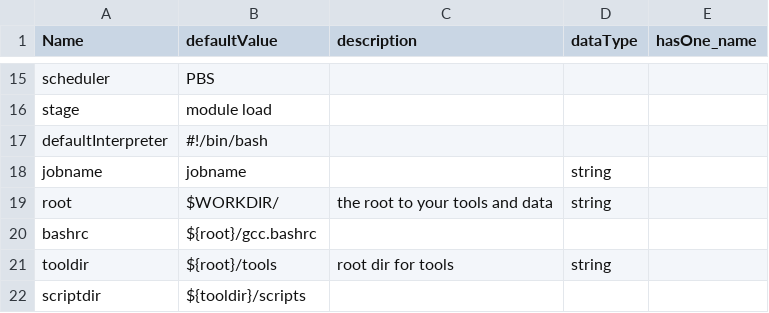
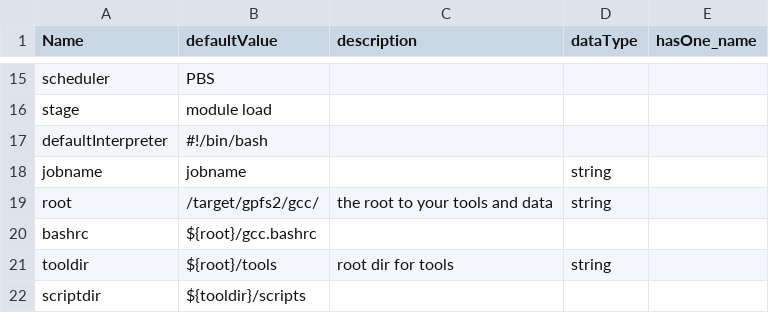
Before and after one commit to molgenis/molgenis-pipelines, a CSV file: compute4/gwas/parameters.csv, drawn as a sheet; only a part is shown, gaps mark what is left out.

```diff
--- a/compute4/gwas/parameters.csv
+++ b/compute4/gwas/parameters.csv
@@ -18,3 +18,3 @@ defaultInterpreter,#!/bin/bash,,,
 jobname,jobname,,string,
-root,$WORKDIR/,the root to your tools and data,string,
+root,/target/gpfs2/gcc/,the root to your tools and data,string,
 bashrc,${root}/gcc.bashrc,,,
```
Also changed, not shown: 1 other file.
